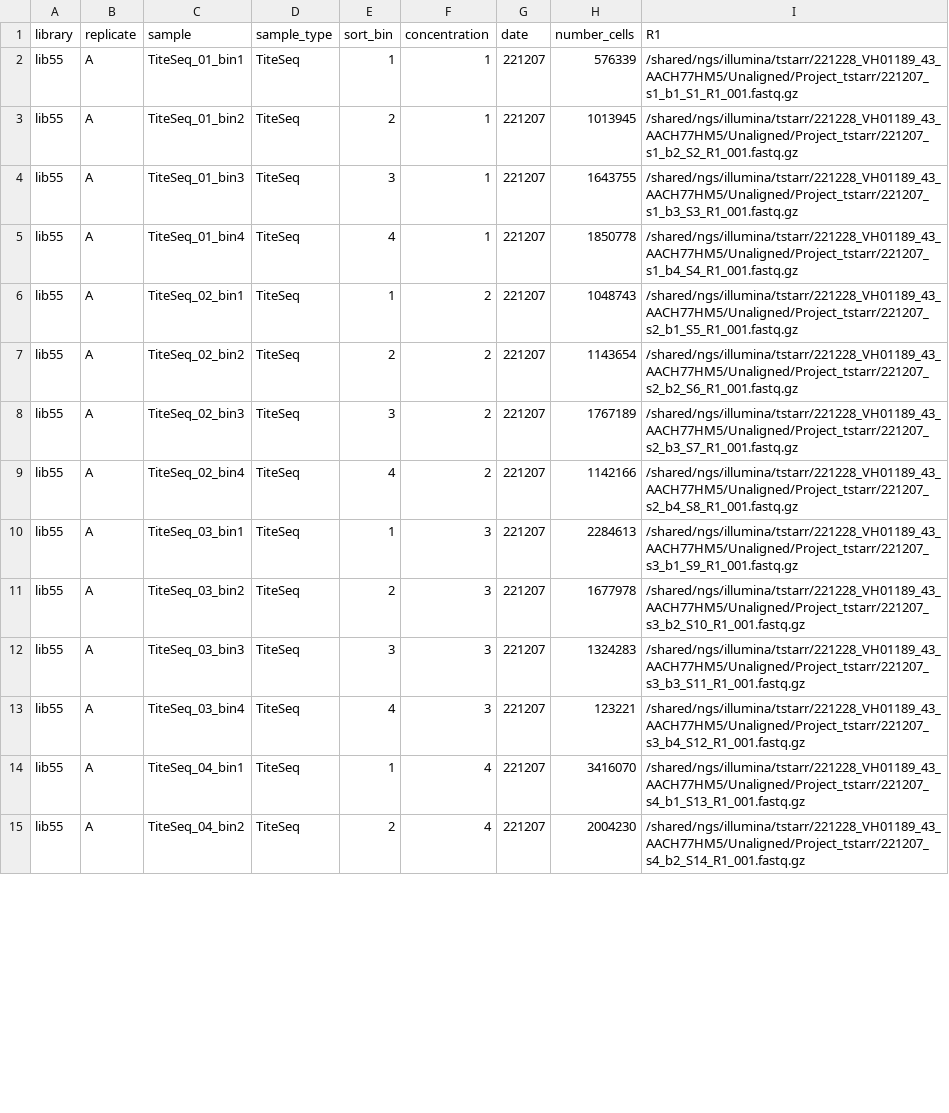
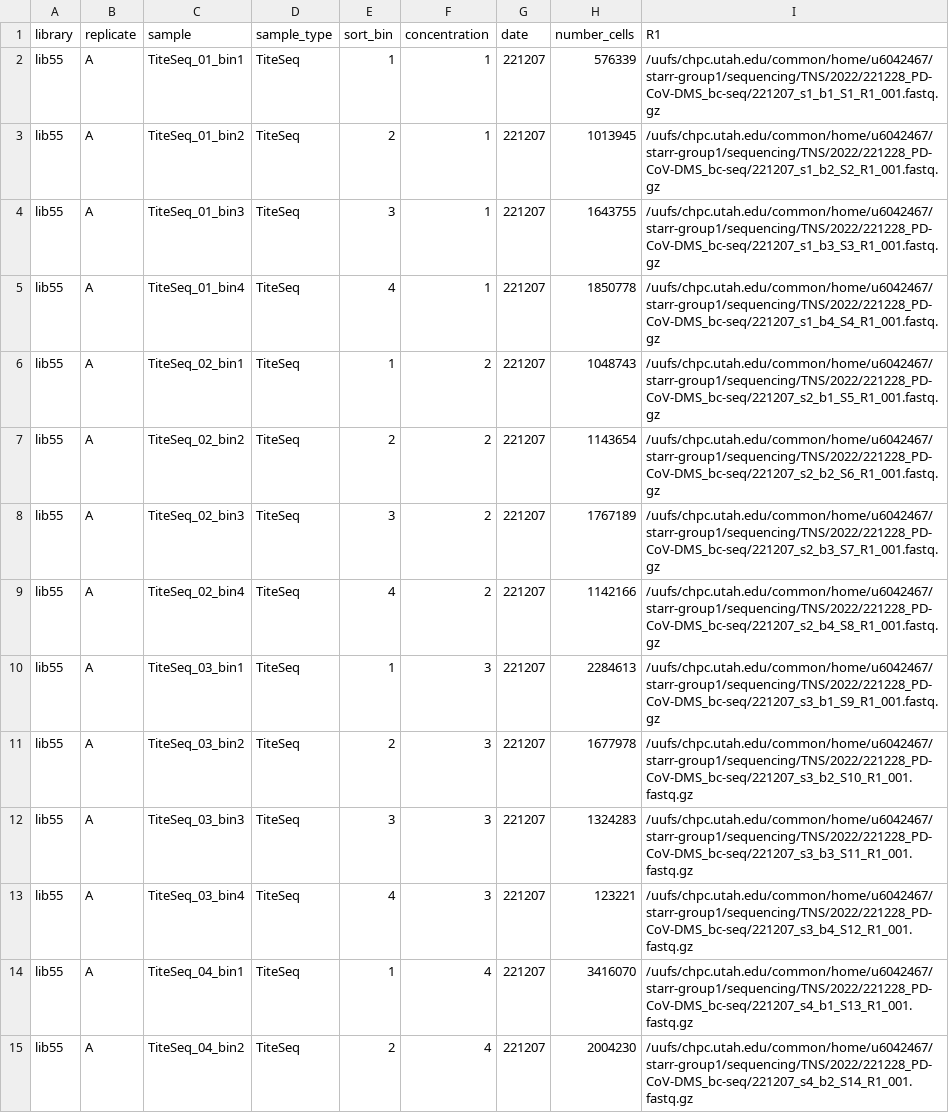
Before and after one commit to tstarrlab/PD-CoV-RBD_DMS, a CSV file: data/barcode_runs.csv, drawn as a sheet; only a part is shown; the diff covers the shown part only.

Commit message:
port rhino to CHPC

```diff
--- a/data/barcode_runs.csv
+++ b/data/barcode_runs.csv
@@ -1,15 +1,15 @@
 library,replicate,sample,sample_type,sort_bin,concentration,date,number_cells,R1
-lib55,A,TiteSeq_01_bin1,TiteSeq,1,1,221207,576339,/shared/ngs/illumina/tstarr/221228_VH01189_43_AACH77HM5/Unaligned/Project_tstarr/221207_s1_b1_S1_R1_001.fastq.gz
-lib55,A,TiteSeq_01_bin2,TiteSeq,2,1,221207,1013945,/shared/ngs/illumina/tstarr/221228_VH01189_43_AACH77HM5/Unaligned/Project_tstarr/221207_s1_b2_S2_R1_001.fastq.gz
-lib55,A,TiteSeq_01_bin3,TiteSeq,3,1,221207,1643755,/shared/ngs/illumina/tstarr/221228_VH01189_43_AACH77HM5/Unaligned/Project_tstarr/221207_s1_b3_S3_R1_001.fastq.gz
-lib55,A,TiteSeq_01_bin4,TiteSeq,4,1,221207,1850778,/shared/ngs/illumina/tstarr/221228_VH01189_43_AACH77HM5/Unaligned/Project_tstarr/221207_s1_b4_S4_R1_001.fastq.gz
-lib55,A,TiteSeq_02_bin1,TiteSeq,1,2,221207,1048743,/shared/ngs/illumina/tstarr/221228_VH01189_43_AACH77HM5/Unaligned/Project_tstarr/221207_s2_b1_S5_R1_001.fastq.gz
-lib55,A,TiteSeq_02_bin2,TiteSeq,2,2,221207,1143654,/shared/ngs/illumina/tstarr/221228_VH01189_43_AACH77HM5/Unaligned/Project_tstarr/221207_s2_b2_S6_R1_001.fastq.gz
-lib55,A,TiteSeq_02_bin3,TiteSeq,3,2,221207,1767189,/shared/ngs/illumina/tstarr/221228_VH01189_43_AACH77HM5/Unaligned/Project_tstarr/221207_s2_b3_S7_R1_001.fastq.gz
-lib55,A,TiteSeq_02_bin4,TiteSeq,4,2,221207,1142166,/shared/ngs/illumina/tstarr/221228_VH01189_43_AACH77HM5/Unaligned/Project_tstarr/221207_s2_b4_S8_R1_001.fastq.gz
-lib55,A,TiteSeq_03_bin1,TiteSeq,1,3,221207,2284613,/shared/ngs/illumina/tstarr/221228_VH01189_43_AACH77HM5/Unaligned/Project_tstarr/221207_s3_b1_S9_R1_001.fastq.gz
-lib55,A,TiteSeq_03_bin2,TiteSeq,2,3,221207,1677978,/shared/ngs/illumina/tstarr/221228_VH01189_43_AACH77HM5/Unaligned/Project_tstarr/221207_s3_b2_S10_R1_001.fastq.gz
-lib55,A,TiteSeq_03_bin3,TiteSeq,3,3,221207,1324283,/shared/ngs/illumina/tstarr/221228_VH01189_43_AACH77HM5/Unaligned/Project_tstarr/221207_s3_b3_S11_R1_001.fastq.gz
-lib55,A,TiteSeq_03_bin4,TiteSeq,4,3,221207,123221,/shared/ngs/illumina/tstarr/221228_VH01189_43_AACH77HM5/Unaligned/Project_tstarr/221207_s3_b4_S12_R1_001.fastq.gz
-lib55,A,TiteSeq_04_bin1,TiteSeq,1,4,221207,3416070,/shared/ngs/illumina/tstarr/221228_VH01189_43_AACH77HM5/Unaligned/Project_tstarr/221207_s4_b1_S13_R1_001.fastq.gz
-lib55,A,TiteSeq_04_bin2,TiteSeq,2,4,221207,2004230,/shared/ngs/illumina/tstarr/221228_VH01189_43_AACH77HM5/Unaligned/Project_tstarr/221207_s4_b2_S14_R1_001.fastq.gz
+lib55,A,TiteSeq_01_bin1,TiteSeq,1,1,221207,576339,/uufs/chpc.utah.edu/common/home/u6042467/starr-group1/sequencing/TNS/2022/221228_PD-CoV-DMS_bc-seq/221207_s1_b1_S1_R1_001.fastq.gz
+lib55,A,TiteSeq_01_bin2,TiteSeq,2,1,221207,1013945,/uufs/chpc.utah.edu/common/home/u6042467/starr-group1/sequencing/TNS/2022/221228_PD-CoV-DMS_bc-seq/221207_s1_b2_S2_R1_001.fastq.gz
+lib55,A,TiteSeq_01_bin3,TiteSeq,3,1,221207,1643755,/uufs/chpc.utah.edu/common/home/u6042467/starr-group1/sequencing/TNS/2022/221228_PD-CoV-DMS_bc-seq/221207_s1_b3_S3_R1_001.fastq.gz
+lib55,A,TiteSeq_01_bin4,TiteSeq,4,1,221207,1850778,/uufs/chpc.utah.edu/common/home/u6042467/starr-group1/sequencing/TNS/2022/221228_PD-CoV-DMS_bc-seq/221207_s1_b4_S4_R1_001.fastq.gz
+lib55,A,TiteSeq_02_bin1,TiteSeq,1,2,221207,1048743,/uufs/chpc.utah.edu/common/home/u6042467/starr-group1/sequencing/TNS/2022/221228_PD-CoV-DMS_bc-seq/221207_s2_b1_S5_R1_001.fastq.gz
+lib55,A,TiteSeq_02_bin2,TiteSeq,2,2,221207,1143654,/uufs/chpc.utah.edu/common/home/u6042467/starr-group1/sequencing/TNS/2022/221228_PD-CoV-DMS_bc-seq/221207_s2_b2_S6_R1_001.fastq.gz
+lib55,A,TiteSeq_02_bin3,TiteSeq,3,2,221207,1767189,/uufs/chpc.utah.edu/common/home/u6042467/starr-group1/sequencing/TNS/2022/221228_PD-CoV-DMS_bc-seq/221207_s2_b3_S7_R1_001.fastq.gz
+lib55,A,TiteSeq_02_bin4,TiteSeq,4,2,221207,1142166,/uufs/chpc.utah.edu/common/home/u6042467/starr-group1/sequencing/TNS/2022/221228_PD-CoV-DMS_bc-seq/221207_s2_b4_S8_R1_001.fastq.gz
+lib55,A,TiteSeq_03_bin1,TiteSeq,1,3,221207,2284613,/uufs/chpc.utah.edu/common/home/u6042467/starr-group1/sequencing/TNS/2022/221228_PD-CoV-DMS_bc-seq/221207_s3_b1_S9_R1_001.fastq.gz
+lib55,A,TiteSeq_03_bin2,TiteSeq,2,3,221207,1677978,/uufs/chpc.utah.edu/common/home/u6042467/starr-group1/sequencing/TNS/2022/221228_PD-CoV-DMS_bc-seq/221207_s3_b2_S10_R1_001.fastq.gz
+lib55,A,TiteSeq_03_bin3,TiteSeq,3,3,221207,1324283,/uufs/chpc.utah.edu/common/home/u6042467/starr-group1/sequencing/TNS/2022/221228_PD-CoV-DMS_bc-seq/221207_s3_b3_S11_R1_001.fastq.gz
+lib55,A,TiteSeq_03_bin4,TiteSeq,4,3,221207,123221,/uufs/chpc.utah.edu/common/home/u6042467/starr-group1/sequencing/TNS/2022/221228_PD-CoV-DMS_bc-seq/221207_s3_b4_S12_R1_001.fastq.gz
+lib55,A,TiteSeq_04_bin1,TiteSeq,1,4,221207,3416070,/uufs/chpc.utah.edu/common/home/u6042467/starr-group1/sequencing/TNS/2022/221228_PD-CoV-DMS_bc-seq/221207_s4_b1_S13_R1_001.fastq.gz
+lib55,A,TiteSeq_04_bin2,TiteSeq,2,4,221207,2004230,/uufs/chpc.utah.edu/common/home/u6042467/starr-group1/sequencing/TNS/2022/221228_PD-CoV-DMS_bc-seq/221207_s4_b2_S14_R1_001.fastq.gz
```
Also changed, not shown: 74 edited cells elsewhere in this file, data/PacBio_runs.csv, 12 other files.
